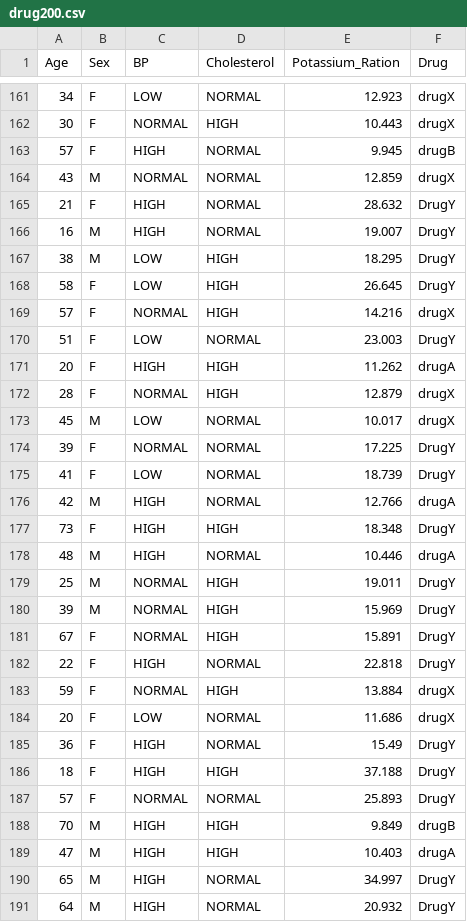
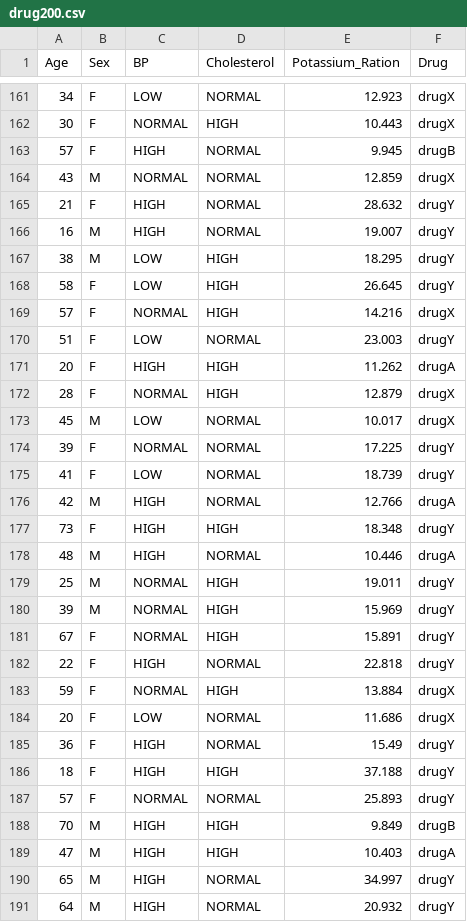
Before and after one commit to Shirinii/Drug-Classification, a CSV file: drug200.csv, drawn as a sheet; only a part is shown, gaps mark what is left out; the diff covers the shown part only.

Commit message:
Update drug200.csv

```diff
--- a/drug200.csv
+++ b/drug200.csv
@@ -164,8 +164,8 @@ Age,Sex,BP,Cholesterol,Potassium_Ration,Drug
 43,M,NORMAL,NORMAL,12.859,drugX
-21,F,HIGH,NORMAL,28.632,DrugY
-16,M,HIGH,NORMAL,19.007,DrugY
-38,M,LOW,HIGH,18.295,DrugY
-58,F,LOW,HIGH,26.645,DrugY
+21,F,HIGH,NORMAL,28.632,drugY
+16,M,HIGH,NORMAL,19.007,drugY
+38,M,LOW,HIGH,18.295,drugY
+58,F,LOW,HIGH,26.645,drugY
 57,F,NORMAL,HIGH,14.216,drugX
-51,F,LOW,NORMAL,23.003,DrugY
+51,F,LOW,NORMAL,23.003,drugY
 20,F,HIGH,HIGH,11.262,drugA
@@ -173,19 +173,19 @@ Age,Sex,BP,Cholesterol,Potassium_Ration,Drug
 45,M,LOW,NORMAL,10.017,drugX
-39,F,NORMAL,NORMAL,17.225,DrugY
-41,F,LOW,NORMAL,18.739,DrugY
+39,F,NORMAL,NORMAL,17.225,drugY
+41,F,LOW,NORMAL,18.739,drugY
 42,M,HIGH,NORMAL,12.766,drugA
-73,F,HIGH,HIGH,18.348,DrugY
+73,F,HIGH,HIGH,18.348,drugY
 48,M,HIGH,NORMAL,10.446,drugA
-25,M,NORMAL,HIGH,19.011,DrugY
-39,M,NORMAL,HIGH,15.969,DrugY
-67,F,NORMAL,HIGH,15.891,DrugY
-22,F,HIGH,NORMAL,22.818,DrugY
+25,M,NORMAL,HIGH,19.011,drugY
+39,M,NORMAL,HIGH,15.969,drugY
+67,F,NORMAL,HIGH,15.891,drugY
+22,F,HIGH,NORMAL,22.818,drugY
 59,F,NORMAL,HIGH,13.884,drugX
 20,F,LOW,NORMAL,11.686,drugX
-36,F,HIGH,NORMAL,15.49,DrugY
-18,F,HIGH,HIGH,37.188,DrugY
-57,F,NORMAL,NORMAL,25.893,DrugY
+36,F,HIGH,NORMAL,15.49,drugY
+18,F,HIGH,HIGH,37.188,drugY
+57,F,NORMAL,NORMAL,25.893,drugY
 70,M,HIGH,HIGH,9.849,drugB
 47,M,HIGH,HIGH,10.403,drugA
-65,M,HIGH,NORMAL,34.997,DrugY
-64,M,HIGH,NORMAL,20.932,DrugY
+65,M,HIGH,NORMAL,34.997,drugY
+64,M,HIGH,NORMAL,20.932,drugY
```
Also changed, not shown: 73 edited cells elsewhere in this file.
